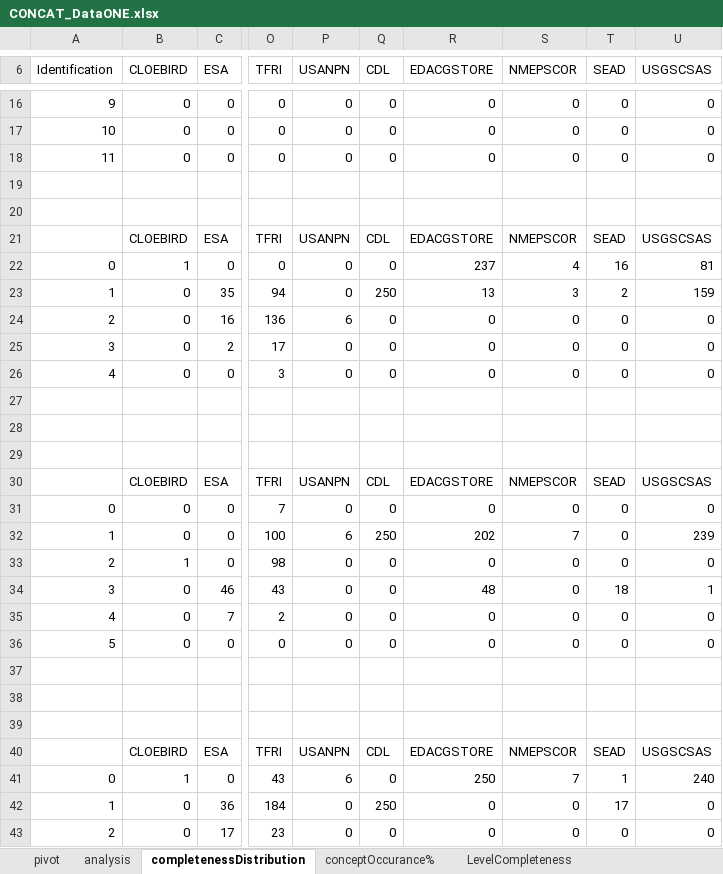
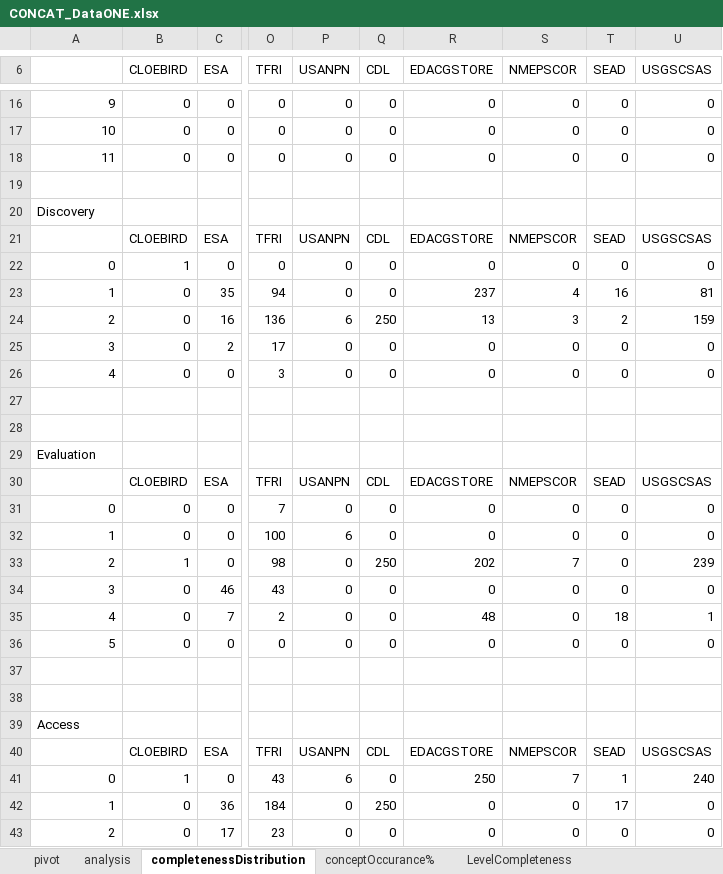
Before and after one commit to scgordon/ConceptMining, an Excel workbook: RAD/DataONE/CONCAT_DataONE.xlsx, sheet completenessDistribution, drawn as a sheet; only a part is shown, gaps mark what is left out; values as stored, in another font and other column widths than the file's, no borders; charts and pictures not drawn; the diff covers the shown part only; the diff names each change by its address in the sheet, - before the commit and + after, or states it on an @@ line.

Commit message:
Signature Score Distributions
by level, no grouping for record

```diff
--- a/RAD/DataONE/CONCAT_DataONE.xlsx (sheet completenessDistribution)
+++ b/RAD/DataONE/CONCAT_DataONE.xlsx (sheet completenessDistribution)
-A6: Identification
+A6: (empty)
-A20: (empty)
+A20: Discovery
-R22 (EDACGSTORE): 237
+R22 (EDACGSTORE): 0
-S22 (NMEPSCOR): 4
+S22 (NMEPSCOR): 0
-T22 (SEAD): 16
+T22 (SEAD): 0
-U22 (USGSCSAS): 81
+U22 (USGSCSAS): 0
-Q23 (CDL): 250
+Q23 (CDL): 0
-R23 (EDACGSTORE): 13
+R23 (EDACGSTORE): 237
-S23 (NMEPSCOR): 3
+S23 (NMEPSCOR): 4
-T23 (SEAD): 2
+T23 (SEAD): 16
-U23 (USGSCSAS): 159
+U23 (USGSCSAS): 81
-Q24 (CDL): 0
+Q24 (CDL): 250
-R24 (EDACGSTORE): 0
+R24 (EDACGSTORE): 13
-S24 (NMEPSCOR): 0
+S24 (NMEPSCOR): 3
-T24 (SEAD): 0
+T24 (SEAD): 2
-U24 (USGSCSAS): 0
+U24 (USGSCSAS): 159
-A29: (empty)
+A29: Evaluation
-Q32 (CDL): 250
+Q32 (CDL): 0
-R32 (EDACGSTORE): 202
+R32 (EDACGSTORE): 0
-S32 (NMEPSCOR): 7
+S32 (NMEPSCOR): 0
-U32 (USGSCSAS): 239
+U32 (USGSCSAS): 0
-Q33 (CDL): 0
+Q33 (CDL): 250
-R33 (EDACGSTORE): 0
+R33 (EDACGSTORE): 202
-S33 (NMEPSCOR): 0
+S33 (NMEPSCOR): 7
-U33 (USGSCSAS): 0
+U33 (USGSCSAS): 239
-R34 (EDACGSTORE): 48
+R34 (EDACGSTORE): 0
-T34 (SEAD): 18
+T34 (SEAD): 0
-U34 (USGSCSAS): 1
+U34 (USGSCSAS): 0
-R35 (EDACGSTORE): 0
+R35 (EDACGSTORE): 48
-T35 (SEAD): 0
+T35 (SEAD): 18
-U35 (USGSCSAS): 0
+U35 (USGSCSAS): 1
-A39: (empty)
+A39: Access
```
Also changed, not shown: 17 edited cells elsewhere in this sheet, formulas that keep their value, charts or pictures.
